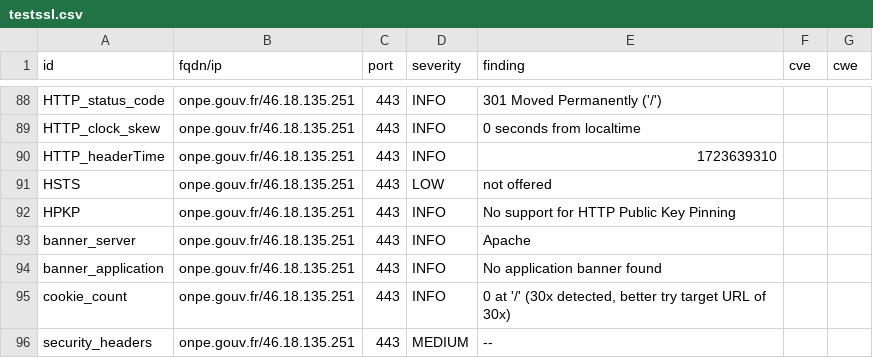
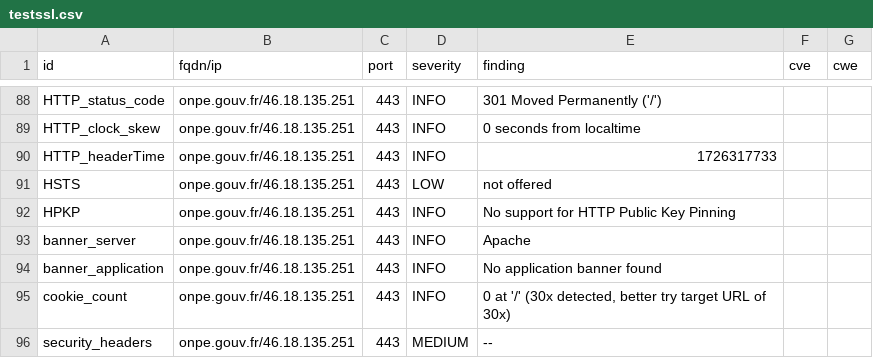
Before and after one commit to GKO-org/dashlordPrd8, a CSV file: results/aHR0cHM6Ly9vbnBlLmdvdXYuZnI=/testssl.csv, drawn as a sheet; only a part is shown, gaps mark what is left out.

```diff
--- a/results/aHR0cHM6Ly9vbnBlLmdvdXYuZnI=/testssl.csv
+++ b/results/aHR0cHM6Ly9vbnBlLmdvdXYuZnI=/testssl.csv
@@ -89,3 +89,3 @@
 "HTTP_clock_skew","onpe.gouv.fr/46.18.135.251","443","INFO","0 seconds from localtime","",""
-"HTTP_headerTime","onpe.gouv.fr/46.18.135.251","443","INFO","1723639310","",""
+"HTTP_headerTime","onpe.gouv.fr/46.18.135.251","443","INFO","1726317733","",""
 "HSTS","onpe.gouv.fr/46.18.135.251","443","LOW","not offered","",""
```
Also changed, not shown: 7 other files.
